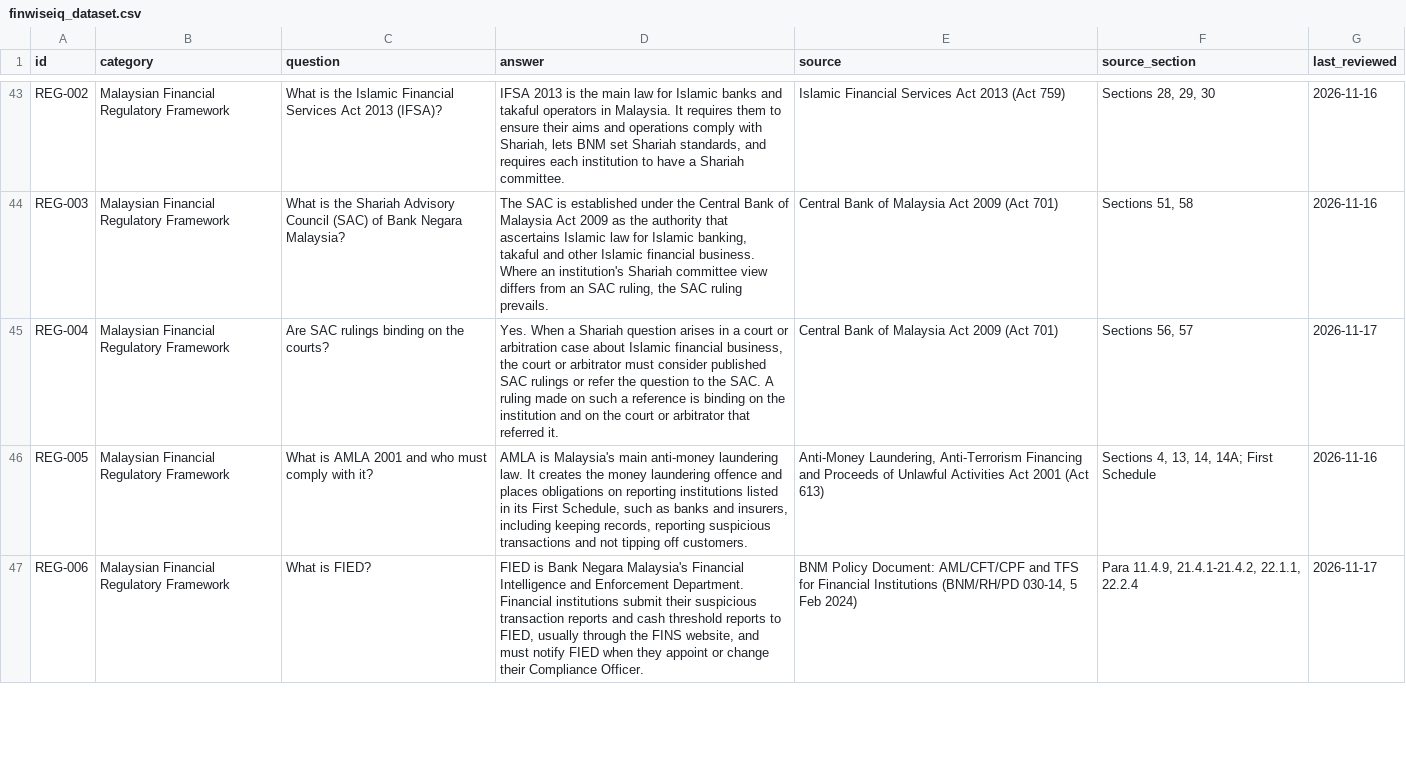
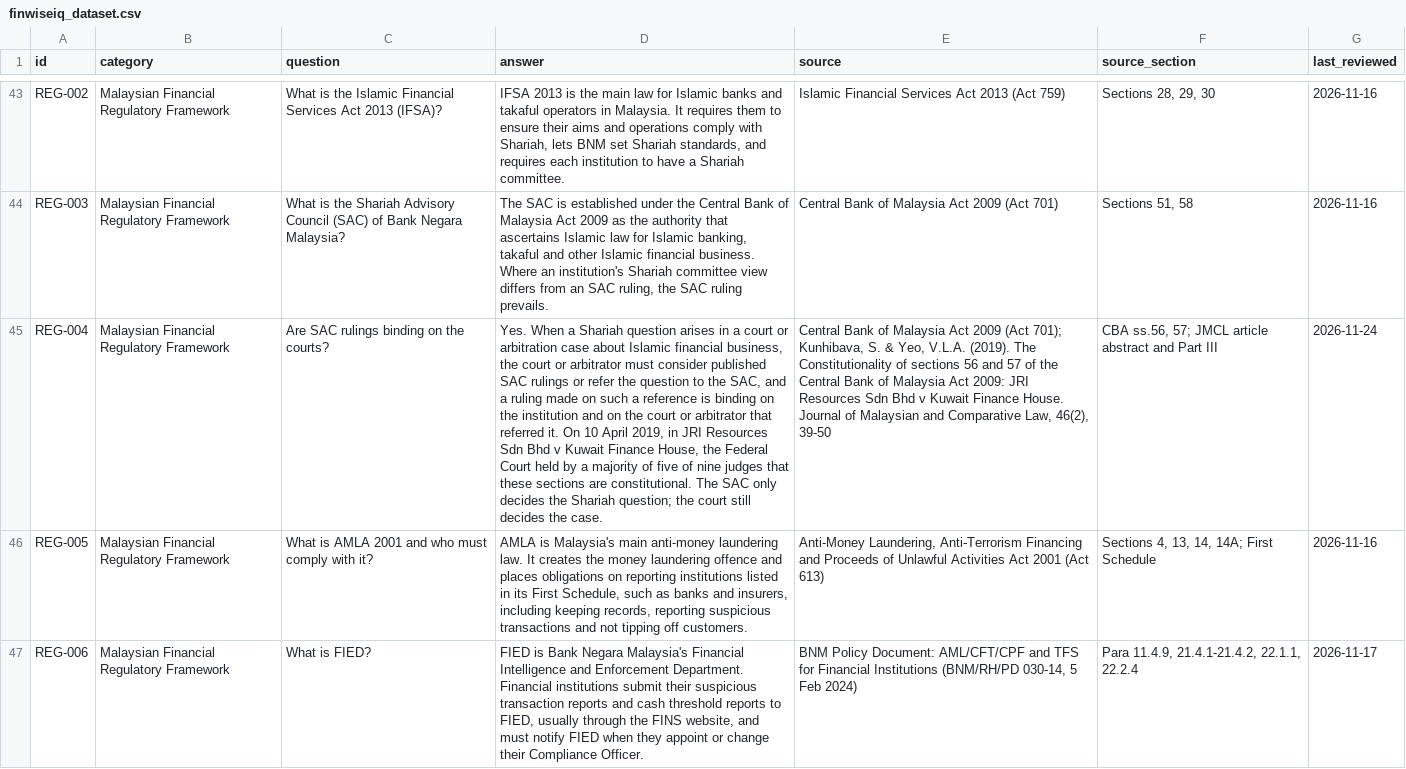
Before and after one commit to nasyitahrohizat/csc649-group03-finwiseiq, a CSV file: data/finwiseiq_dataset.csv, drawn as a sheet; only a part is shown, gaps mark what is left out; the diff names each change by its address in the sheet, - before the commit and + after, or states it on an @@ line.

Commit message:
KAN-38: Add Federal Court 2019 ruling to REG-004

```diff
--- a/data/finwiseiq_dataset.csv
+++ b/data/finwiseiq_dataset.csv
-D45 (answer): …to the SAC. A ruling made on such a reference is binding on the institution and on the court or arbitrator that referred it.
+D45 (answer): …to the SAC, and a ruling made on such a reference is binding on the institution and on the court or arbitrator that referred it. On 10 April 2019, in JRI Resources Sdn Bhd v Kuwait Finance House, the Federal Court held by a majority of five of nine judges that these sections are constitutional. The SAC only decides the Shariah question; the court still decides the case.
-E45 (source): …2009 (Act 701)
+E45 (source): …2009 (Act 701); Kunhibava, S. & Yeo, V.L.A. (2019). The Constitutionality of sections 56 and 57 of the Central Bank of Malaysia Act 2009: JRI Resources Sdn Bhd v Kuwait Finance House. Journal of Malaysian and Comparative Law, 46(2), 39-50
-F45 (source_section): Sections 56, 57
+F45 (source_section): CBA ss.56, 57; JMCL article abstract and Part III
-G45 (last_reviewed): 2026-11-17
+G45 (last_reviewed): 2026-11-24
```
